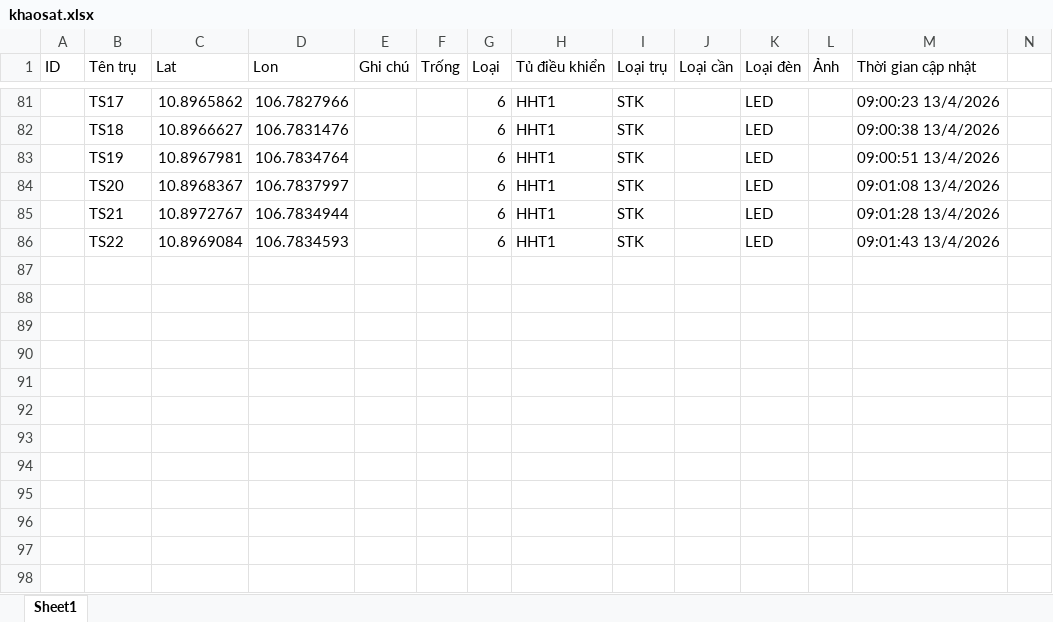
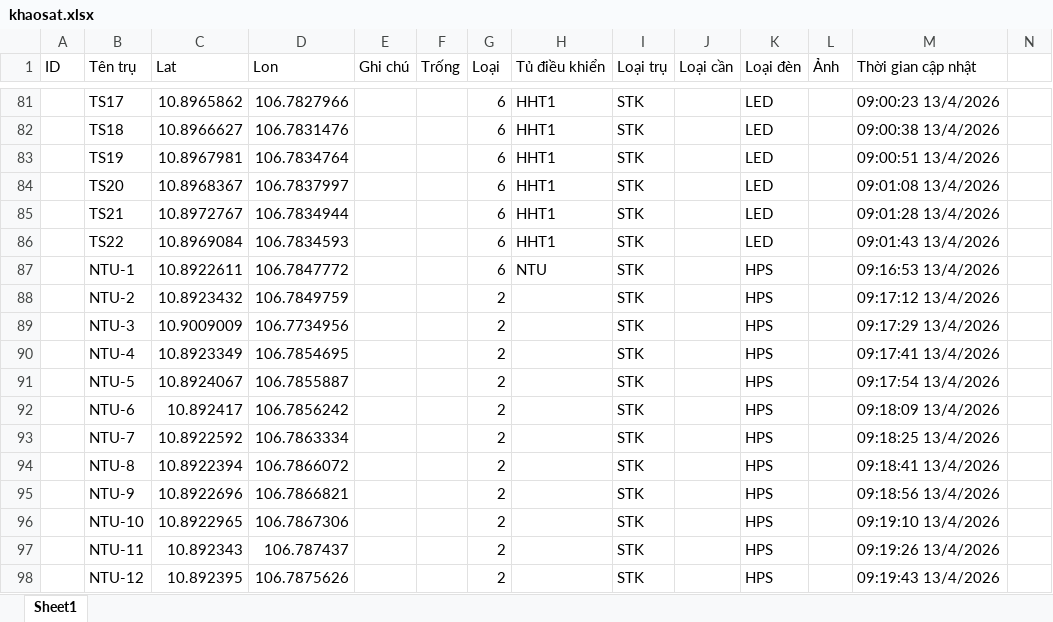
Before and after one commit to neo-era/cskvtt, an Excel workbook: data/khaosat.xlsx, sheet Sheet1, drawn as a sheet; only a part is shown, gaps mark what is left out; values as stored, in another font and other column widths than the file's, no borders; rows hold the shown columns only; the diff names each change by its address in the sheet, - before the commit and + after, or states it on an @@ line.

Commit message:
Cập nhật file excel từ bản đồ

```diff
--- a/data/khaosat.xlsx (sheet Sheet1)
+++ b/data/khaosat.xlsx (sheet Sheet1)
+row 87:  | NTU-1 | 10.8922611 | 106.7847772 |  |  | 6 | NTU | STK |  | HPS |  | 09:16:53 13/4/2026
+row 88:  | NTU-2 | 10.8923432 | 106.7849759 |  |  | 2 |  | STK |  | HPS |  | 09:17:12 13/4/2026
+row 89:  | NTU-3 | 10.9009009 | 106.7734956 |  |  | 2 |  | STK |  | HPS |  | 09:17:29 13/4/2026
+row 90:  | NTU-4 | 10.8923349 | 106.7854695 |  |  | 2 |  | STK |  | HPS |  | 09:17:41 13/4/2026
+row 91:  | NTU-5 | 10.8924067 | 106.7855887 |  |  | 2 |  | STK |  | HPS |  | 09:17:54 13/4/2026
+row 92:  | NTU-6 | 10.892417 | 106.7856242 |  |  | 2 |  | STK |  | HPS |  | 09:18:09 13/4/2026
+row 93:  | NTU-7 | 10.8922592 | 106.7863334 |  |  | 2 |  | STK |  | HPS |  | 09:18:25 13/4/2026
+row 94:  | NTU-8 | 10.8922394 | 106.7866072 |  |  | 2 |  | STK |  | HPS |  | 09:18:41 13/4/2026
+row 95:  | NTU-9 | 10.8922696 | 106.7866821 |  |  | 2 |  | STK |  | HPS |  | 09:18:56 13/4/2026
+row 96:  | NTU-10 | 10.8922965 | 106.7867306 |  |  | 2 |  | STK |  | HPS |  | 09:19:10 13/4/2026
+row 97:  | NTU-11 | 10.892343 | 106.787437 |  |  | 2 |  | STK |  | HPS |  | 09:19:26 13/4/2026
+row 98:  | NTU-12 | 10.892395 | 106.7875626 |  |  | 2 |  | STK |  | HPS |  | 09:19:43 13/4/2026
```
